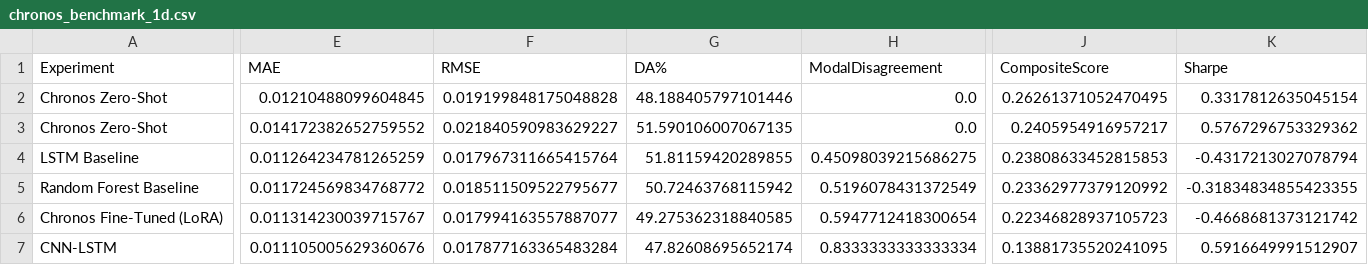
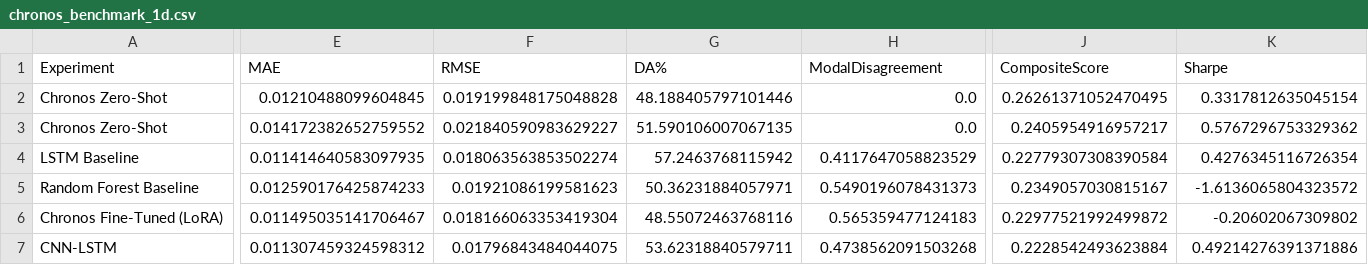
Before and after one commit to BuiBachKhanhDuy/CMTF_Project, a CSV file: results/chronos_benchmark_1d.csv, drawn as a sheet; only a part is shown, gaps mark what is left out; removed rows and columns are numbered as before the commit, all else as after; rows hold the shown columns only; the diff covers the shown part only; the diff names each change by its address in the sheet, - before the commit and + after, or states it on an @@ line.

```diff
--- a/results/chronos_benchmark_1d.csv
+++ b/results/chronos_benchmark_1d.csv
-E4 (MAE): 0.011264234781265259
+E4 (MAE): 0.011414640583097935
-F4 (RMSE): 0.017967311665415764
+F4 (RMSE): 0.018063563853502274
-G4 (DA%): 51.81159420289855
+G4 (DA%): 57.2463768115942
-H4 (ModalDisagreement): 0.45098039215686275
+H4 (ModalDisagreement): 0.4117647058823529
-J4 (CompositeScore): 0.23808633452815853
+J4 (CompositeScore): 0.22779307308390584
-K4 (Sharpe): -0.4317213027078794
+K4 (Sharpe): 0.4276345116726354
-E5 (MAE): 0.011724569834768772
+E5 (MAE): 0.012590176425874233
-F5 (RMSE): 0.018511509522795677
+F5 (RMSE): 0.01921086199581623
-G5 (DA%): 50.72463768115942
+G5 (DA%): 50.36231884057971
-H5 (ModalDisagreement): 0.5196078431372549
+H5 (ModalDisagreement): 0.5490196078431373
-J5 (CompositeScore): 0.23362977379120992
+J5 (CompositeScore): 0.2349057030815167
-K5 (Sharpe): -0.31834834855423355
+K5 (Sharpe): -1.6136065804323572
-E6 (MAE): 0.011314230039715767
+E6 (MAE): 0.011495035141706467
-F6 (RMSE): 0.017994163557887077
+F6 (RMSE): 0.018166063353419304
-G6 (DA%): 49.275362318840585
+G6 (DA%): 48.55072463768116
-H6 (ModalDisagreement): 0.5947712418300654
+H6 (ModalDisagreement): 0.565359477124183
-J6 (CompositeScore): 0.22346828937105723
+J6 (CompositeScore): 0.22977521992499872
-K6 (Sharpe): -0.4668681373121742
+K6 (Sharpe): -0.20602067309802
-row 7: CNN-LSTM | 0.011105005629360676 | 0.017877163365483284 | 47.82608695652174 | 0.8333333333333334 | 0.13881735520241095 | 0.5916649991512907
+row 7: CNN-LSTM | 0.011307459324598312 | 0.01796843484044075 | 53.62318840579711 | 0.4738562091503268 | 0.2228542493623884 | 0.49214276391371886
```
Also changed, not shown: 3 added rows and 90 edited cells elsewhere in this file, results/chronos_benchmark_20d.csv, results/chronos_benchmark_5d.csv, 25 other files.
